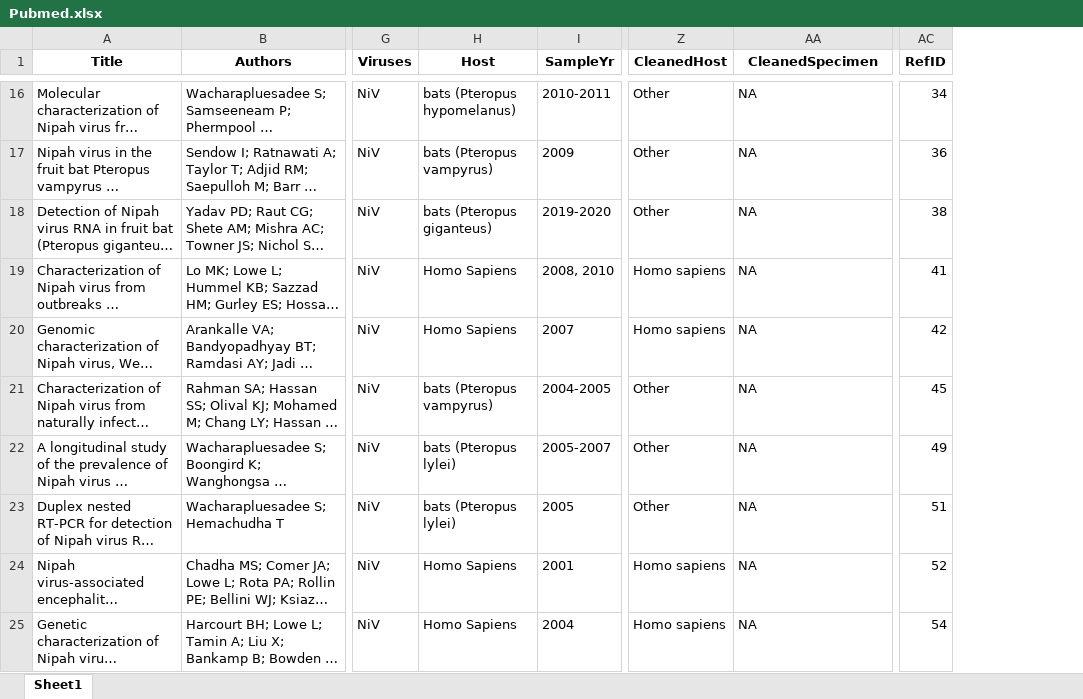
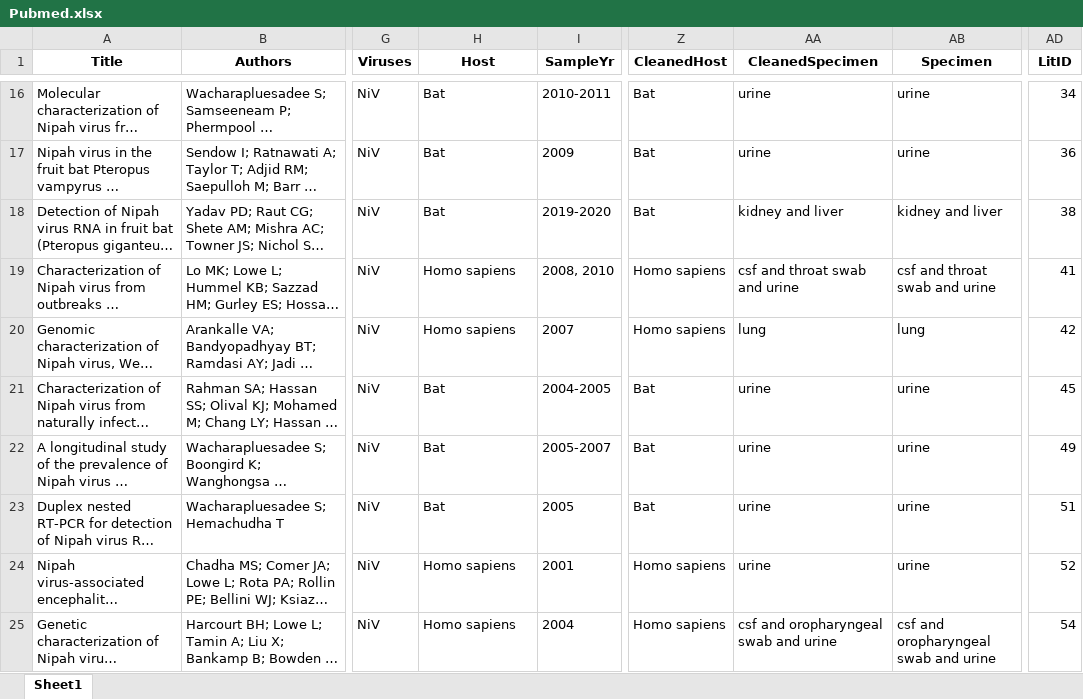
Before and after one commit to hivdb/GenBankRefs, an Excel workbook: Pubmed/Nipah/Pubmed.xlsx, sheet Sheet1, drawn as a sheet; only a part is shown, gaps mark what is left out; long unchanged cells end in …; values as stored, in another font and other column widths than the file's, no borders; addresses are those after the commit; the diff covers the shown part only; the diff names each change by its address in the sheet, - before the commit and + after, or states it on an @@ line.

```diff
--- a/Pubmed/Nipah/Pubmed.xlsx (sheet Sheet1)
+++ b/Pubmed/Nipah/Pubmed.xlsx (sheet Sheet1)
+column AB (Specimen), rows 16-25: urine | urine | kidney and liver | csf and throat swab and urine | lung | urine | urine | urine | urine | csf and oropharyngeal swab and urine
-AD1: RefID
+AD1: LitID
-H16 (Host): bats (Pteropus hypomelanus)
+H16 (Host): Bat
-Z16:Z18 (CleanedHost): Other
+Z16:Z18 (CleanedHost): Bat
-AA16:AA17 (CleanedSpecimen): NA
+AA16:AA17 (CleanedSpecimen): urine
-H17 (Host): bats (Pteropus vampyrus)
+H17 (Host): Bat
-H18 (Host): bats (Pteropus giganteus)
+H18 (Host): Bat
-AA18 (CleanedSpecimen): NA
+AA18 (CleanedSpecimen): kidney and liver
-H19:H20 (Host): Homo Sapiens
+H19:H20 (Host): Homo sapiens
-AA19 (CleanedSpecimen): NA
+AA19 (CleanedSpecimen): csf and throat swab and urine
-AA20 (CleanedSpecimen): NA
+AA20 (CleanedSpecimen): lung
-H21 (Host): bats (Pteropus vampyrus)
+H21 (Host): Bat
-Z21:Z23 (CleanedHost): Other
+Z21:Z23 (CleanedHost): Bat
-AA21:AA24 (CleanedSpecimen): NA
+AA21:AA24 (CleanedSpecimen): urine
-H22:H23 (Host): bats (Pteropus lylei)
+H22:H23 (Host): Bat
-H24:H25 (Host): Homo Sapiens
+H24:H25 (Host): Homo sapiens
-AA25 (CleanedSpecimen): NA
+AA25 (CleanedSpecimen): csf and oropharyngeal swab and urine
```
Also changed, not shown: 52 edited cells elsewhere in this sheet, Pubmed/CCHF/Pubmed.xlsx, 39 other files.
